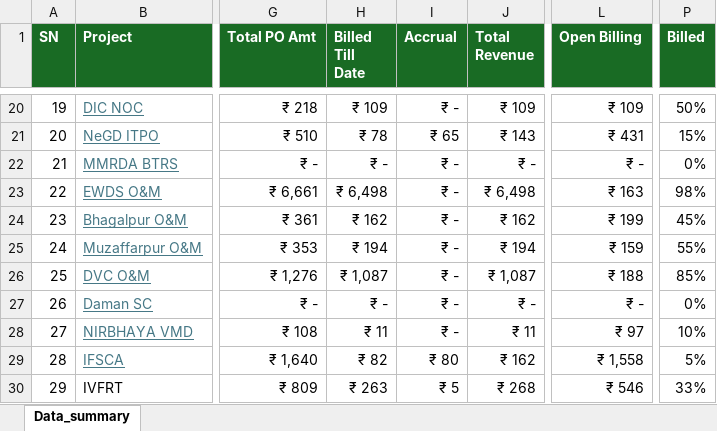
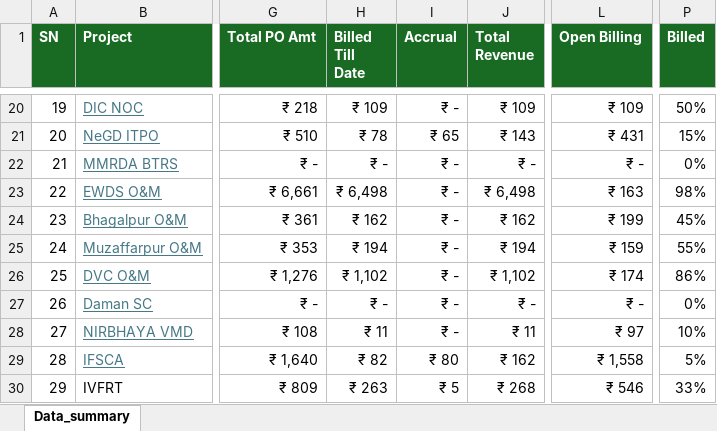
Before and after one commit to avdhootr3/bsdprojects, an Excel workbook: data/Dashboard_data.xlsx, sheet Data_summary, drawn as a sheet; only a part is shown, gaps mark what is left out; values as stored, in another font and other column widths than the file's, no borders; conditional formats not drawn; the diff covers the shown part only; the diff names each change by its address in the sheet, - before the commit and + after, or states it on an @@ line.

Commit message:
Auto update Dashboard_data.xlsx

```diff
--- a/data/Dashboard_data.xlsx (sheet Data_summary)
+++ b/data/Dashboard_data.xlsx (sheet Data_summary)
-H26 (Billed Till Date): ₹ 1,087
+H26 (Billed Till Date): ₹ 1,102
-J26 (Total Revenue): ₹ 1,087
+J26 (Total Revenue): ₹ 1,102
-L26 (Open Billing): ₹ 188
+L26 (Open Billing): ₹ 174
-P26 (Billed): 85%
+P26 (Billed): 86%
```
Also changed, not shown: 25 edited cells elsewhere in this sheet.
